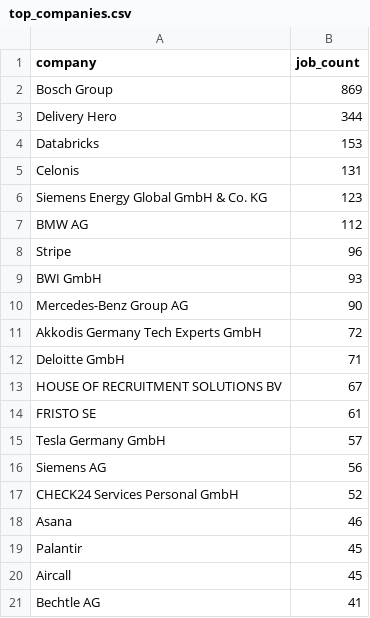
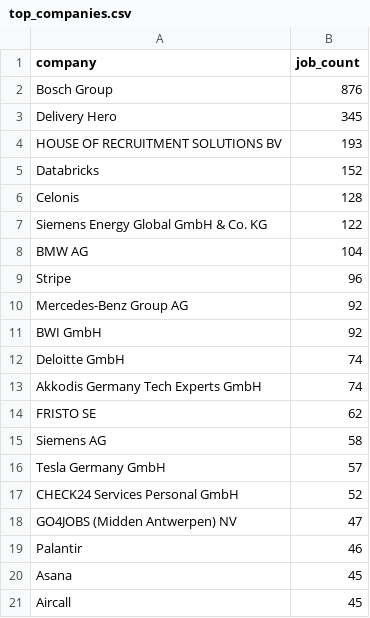
Before and after one commit to ritesh8303/dataforge, a CSV file: data/gold/top_companies.csv, drawn as a sheet.

```diff
--- a/data/gold/top_companies.csv
+++ b/data/gold/top_companies.csv
@@ -1,21 +1,21 @@
 company,job_count
-Bosch Group,869
-Delivery Hero,344
-Databricks,153
-Celonis,131
-Siemens Energy Global GmbH & Co. KG,123
-BMW AG,112
+Bosch Group,876
+Delivery Hero,345
+HOUSE OF RECRUITMENT SOLUTIONS BV,193
+Databricks,152
+Celonis,128
+Siemens Energy Global GmbH & Co. KG,122
+BMW AG,104
 Stripe,96
-BWI GmbH,93
-Mercedes-Benz Group AG,90
-Akkodis Germany Tech Experts GmbH,72
-Deloitte GmbH,71
-HOUSE OF RECRUITMENT SOLUTIONS BV,67
-FRISTO SE,61
+Mercedes-Benz Group AG,92
+BWI GmbH,92
+Deloitte GmbH,74
+Akkodis Germany Tech Experts GmbH,74
+FRISTO SE,62
+Siemens AG,58
 Tesla Germany GmbH,57
-Siemens AG,56
 CHECK24 Services Personal GmbH,52
-Asana,46
-Palantir,45
+GO4JOBS (Midden Antwerpen) NV,47
+Palantir,46
+Asana,45
 Aircall,45
-Bechtle AG,41
```
Also changed, not shown: data/gold/jobs_by_region.csv, data/gold/jobs_trend.csv, 10 other files.
